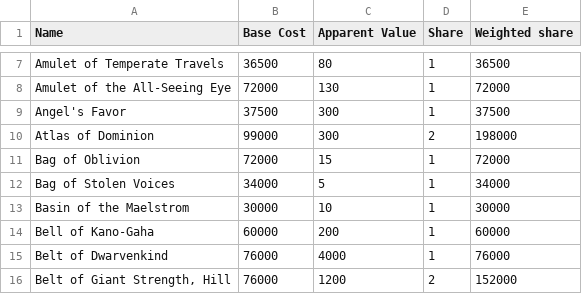
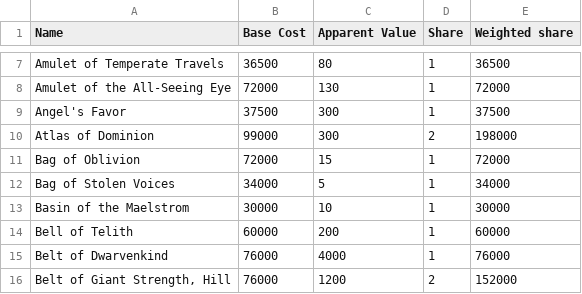
Before and after one commit to AlexMooney/ACKS, a CSV file: lib/magic_items/very_rare_misc.csv, drawn as a sheet; only a part is shown, gaps mark what is left out.

Commit message:
Fix up a number of typos and mismatches

```diff
--- a/lib/magic_items/very_rare_misc.csv
+++ b/lib/magic_items/very_rare_misc.csv
@@ -13,3 +13,3 @@ Bag of Stolen Voices,34000,5,1,34000
 Basin of the Maelstrom,30000,10,1,30000
-Bell of Kano-Gaha,60000,200,1,60000
+Bell of Telith,60000,200,1,60000
 Belt of Dwarvenkind,76000,4000,1,76000
```
Also changed, not shown: 3 other files.
